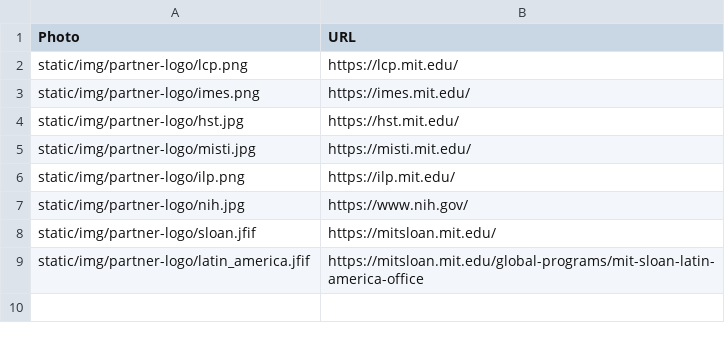
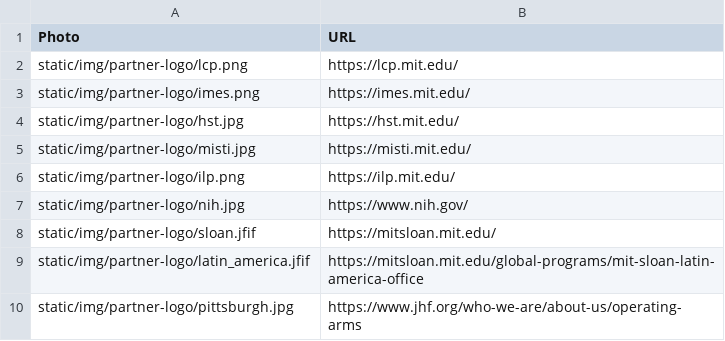
Before and after one commit to CriticalDatathon/criticaldatathon.github.io, a CSV file: data/partners.csv, drawn as a sheet.

Commit message:
Add PSTC partner logo

```diff
--- a/data/partners.csv
+++ b/data/partners.csv
@@ -9 +9,2 @@ static/img/partner-logo/sloan.jfif, https://mitsloan.mit.edu/
 static/img/partner-logo/latin_america.jfif, https://mitsloan.mit.edu/global-programs/mit-sloan-latin-america-office
+static/img/partner-logo/pittsburgh.jpg, https://www.jhf.org/who-we-are/about-us/operating-arms
```
Also changed, not shown: 6 other files.
